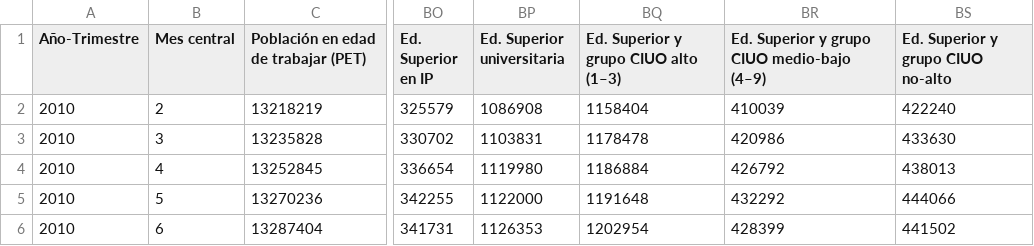
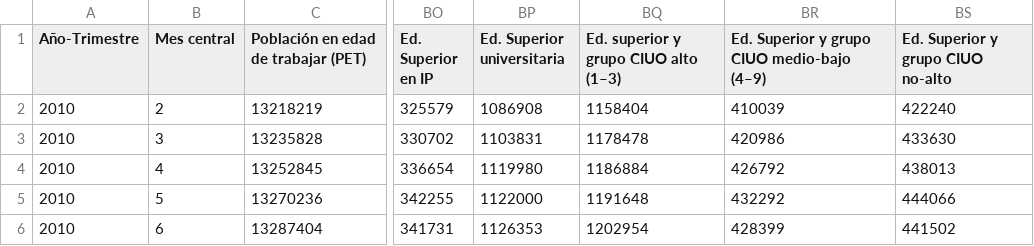
Before and after one commit to elaval/datos-empleo-chile, a CSV file: data/processed/agregados/integrado/ene_trimestre_totales_simplificados.csv, drawn as a sheet; only a part is shown, gaps mark what is left out; the diff names each change by its address in the sheet, - before the commit and + after, or states it on an @@ line.

Commit message:
Update ene_trimestre_totales_simplificados.csv

```diff
--- a/data/processed/agregados/integrado/ene_trimestre_totales_simplificados.csv
+++ b/data/processed/agregados/integrado/ene_trimestre_totales_simplificados.csv
-BQ1: Ed. Superior y grupo CIUO alto (1–3)
+BQ1: Ed. superior y grupo CIUO alto (1–3)
```
